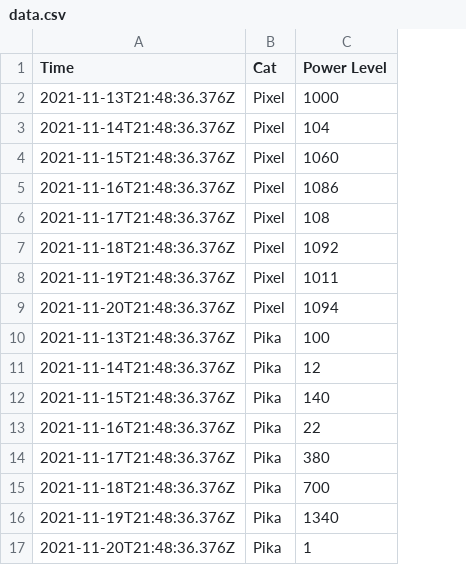
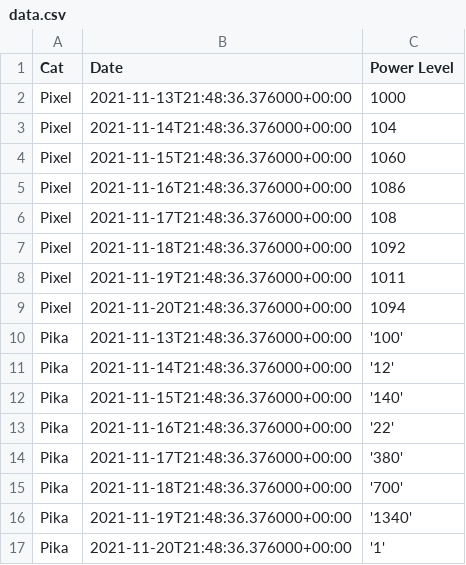
Before and after one commit to BillMills/dash-example, a CSV file: data/data.csv, drawn as a sheet; removed rows and columns are numbered as before the commit, all else as after; the diff names each change by its address in the sheet, - before the commit and + after, or states it on an @@ line.

Commit message:
data munging safety rails

```diff
--- a/data/data.csv
+++ b/data/data.csv
-column A (Time), rows 2-17: 2021-11-13T21:48:36.376Z | 2021-11-14T21:48:36.376Z | 2021-11-15T21:48:36.376Z | 2021-11-16T21:48:36.376Z | 2021-11-17T21:48:36.376Z | 2021-11-18T21:48:36.376Z | 2021-11-19T21:48:36.376Z | 2021-11-20T21:48:36.376Z | 2021-11-13T21:48:36.376Z | 2021-11-14T21:48:36.376Z | 2021-11-15T21:48:36.376Z | 2021-11-16T21:48:36.376Z | 2021-11-17T21:48:36.376Z | 2021-11-18T21:48:36.376Z | 2021-11-19T21:48:36.376Z | 2021-11-20T21:48:36.376Z
+column B (Date), rows 2-17: 2021-11-13T21:48:36.376000+00:00 | 2021-11-14T21:48:36.376000+00:00 | 2021-11-15T21:48:36.376000+00:00 | 2021-11-16T21:48:36.376000+00:00 | 2021-11-17T21:48:36.376000+00:00 | 2021-11-18T21:48:36.376000+00:00 | 2021-11-19T21:48:36.376000+00:00 | 2021-11-20T21:48:36.376000+00:00 | 2021-11-13T21:48:36.376000+00:00 | 2021-11-14T21:48:36.376000+00:00 | 2021-11-15T21:48:36.376000+00:00 | 2021-11-16T21:48:36.376000+00:00 | 2021-11-17T21:48:36.376000+00:00 | 2021-11-18T21:48:36.376000+00:00 | 2021-11-19T21:48:36.376000+00:00 | 2021-11-20T21:48:36.376000+00:00
-C10 (Power Level): 100
+C10 (Power Level): '100'
-C11 (Power Level): 12
+C11 (Power Level): '12'
-C12 (Power Level): 140
+C12 (Power Level): '140'
-C13 (Power Level): 22
+C13 (Power Level): '22'
-C14 (Power Level): 380
+C14 (Power Level): '380'
-C15 (Power Level): 700
+C15 (Power Level): '700'
-C16 (Power Level): 1340
+C16 (Power Level): '1340'
-C17 (Power Level): 1
+C17 (Power Level): '1'
```
Also changed, not shown: 1 other file.
